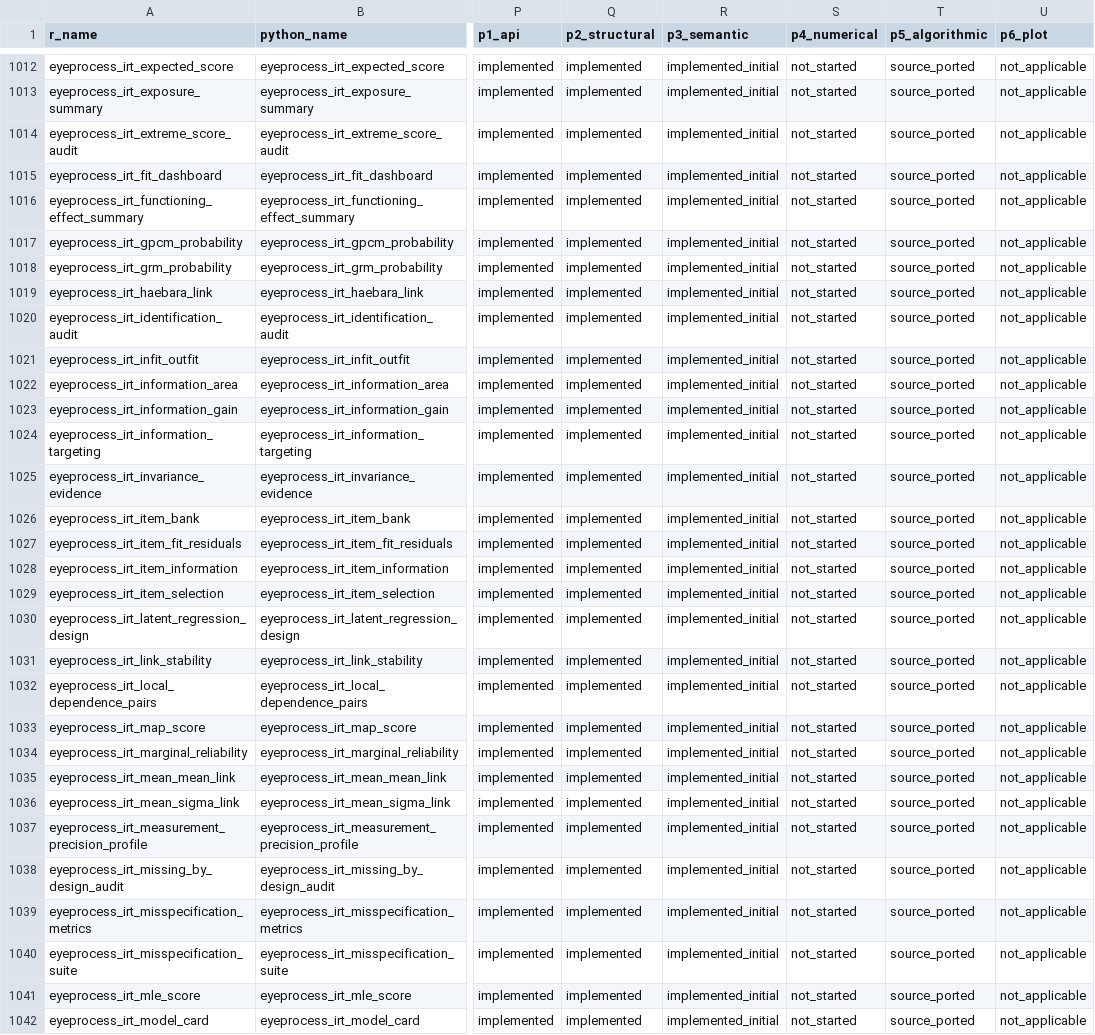
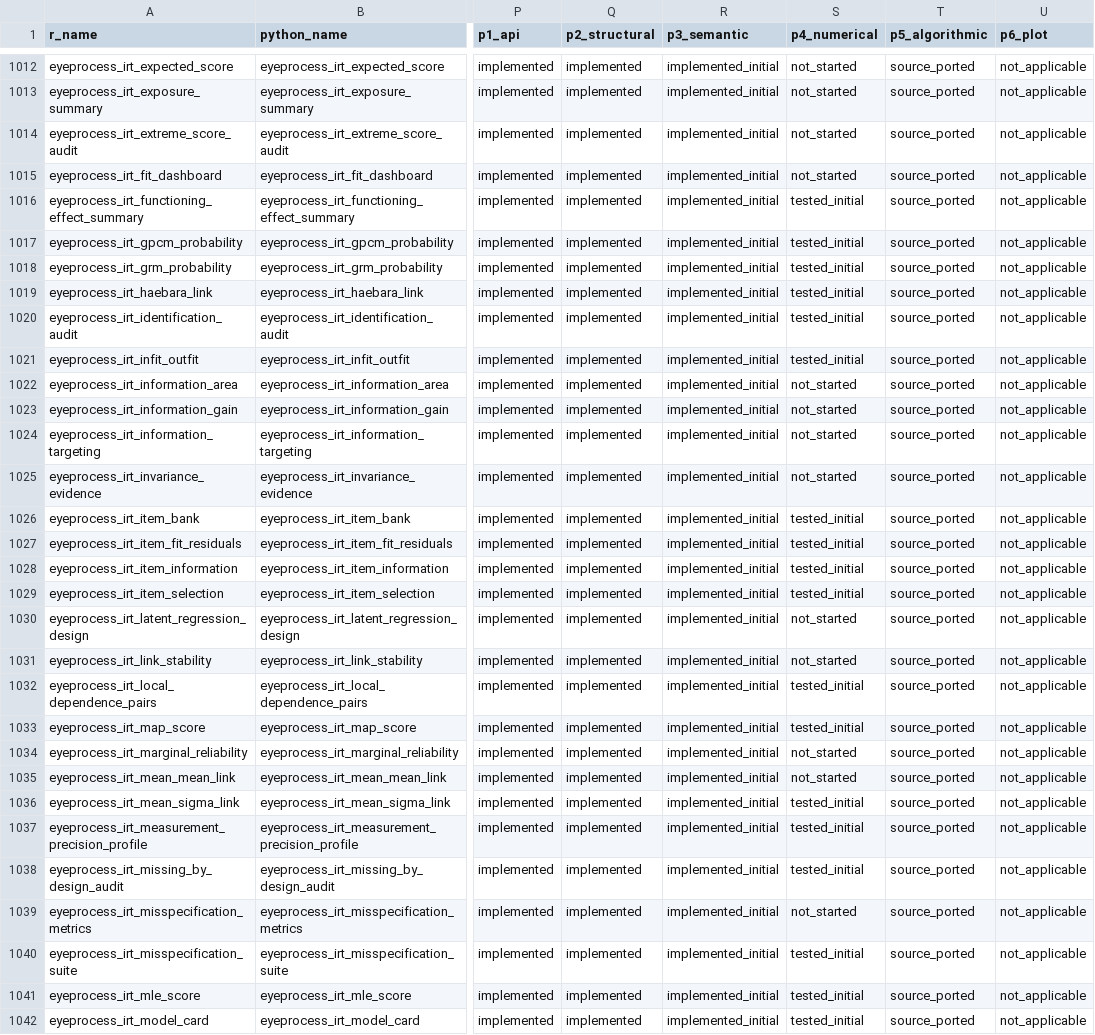
Before and after one commit to stefanosbalaskas/eyeprocesspy, a CSV file: parity/PARITY_MATRIX.csv, drawn as a sheet; only a part is shown, gaps mark what is left out; the diff covers the shown part only; the diff names each change by its address in the sheet, - before the commit and + after, or states it on an @@ line.

```diff
--- a/parity/PARITY_MATRIX.csv
+++ b/parity/PARITY_MATRIX.csv
-S1016:S1021 (p4_numerical): not_started
+S1016:S1021 (p4_numerical): tested_initial
-S1026:S1029 (p4_numerical): not_started
+S1026:S1029 (p4_numerical): tested_initial
-S1032:S1033 (p4_numerical): not_started
+S1032:S1033 (p4_numerical): tested_initial
-S1036:S1038 (p4_numerical): not_started
+S1036:S1038 (p4_numerical): tested_initial
-S1040:S1042 (p4_numerical): not_started
+S1040:S1042 (p4_numerical): tested_initial
```
Also changed, not shown: 67 edited cells elsewhere in this file.
